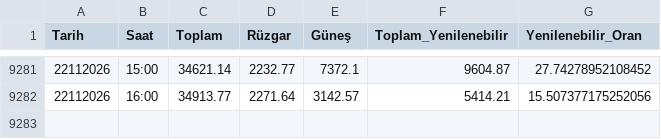
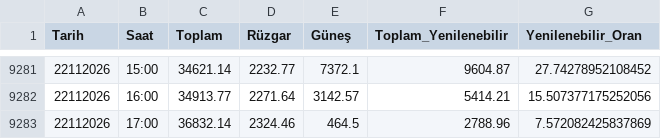
Before and after one commit to emrealtindag/energy-turkiye, a CSV file: data/temiz_epias_uretim.csv, drawn as a sheet; only a part is shown, gaps mark what is left out; the diff names each change by its address in the sheet, - before the commit and + after, or states it on an @@ line.

```diff
--- a/data/temiz_epias_uretim.csv
+++ b/data/temiz_epias_uretim.csv
+row 9283: 22112026 | 17:00 | 36832.14 | 2324.46 | 464.5 | 2788.96 | 7.572082425837869
```
Also changed, not shown: data/saatlik_profil.csv.
